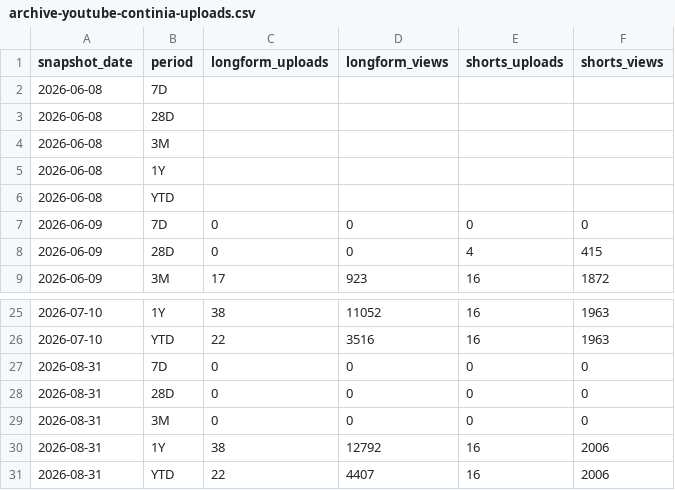
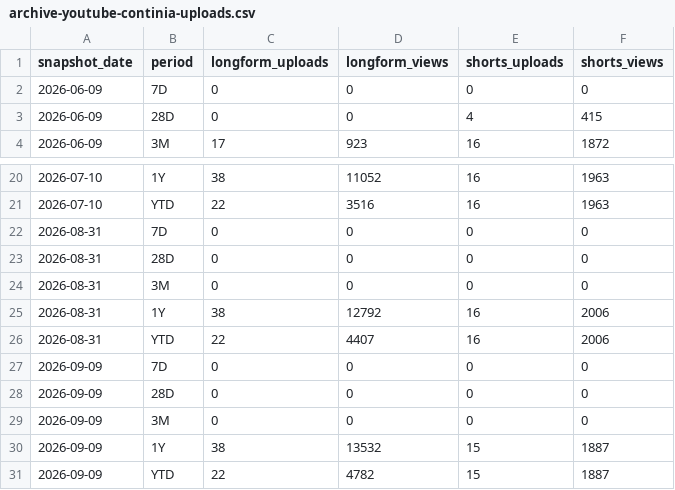
Before and after one commit to AnchContinia/Marketing-Comp-Dash, a CSV file: archive-youtube-continia-uploads.csv, drawn as a sheet; only a part is shown, gaps mark what is left out; removed rows and columns are numbered as before the commit, all else as after; the diff names each change by its address in the sheet, - before the commit and + after, or states it on an @@ line.

```diff
--- a/archive-youtube-continia-uploads.csv
+++ b/archive-youtube-continia-uploads.csv
-row 2: 2026-06-08 | 7D
-row 3: 2026-06-08 | 28D
-row 4: 2026-06-08 | 3M
-row 5: 2026-06-08 | 1Y
-row 6: 2026-06-08 | YTD
+row 27: 2026-09-09 | 7D | 0 | 0 | 0 | 0
+row 28: 2026-09-09 | 28D | 0 | 0 | 0 | 0
+row 29: 2026-09-09 | 3M | 0 | 0 | 0 | 0
+row 30: 2026-09-09 | 1Y | 38 | 13532 | 15 | 1887
+row 31: 2026-09-09 | YTD | 22 | 4782 | 15 | 1887
```
Also changed, not shown: archive-youtube-channels.csv, 9 other files.
